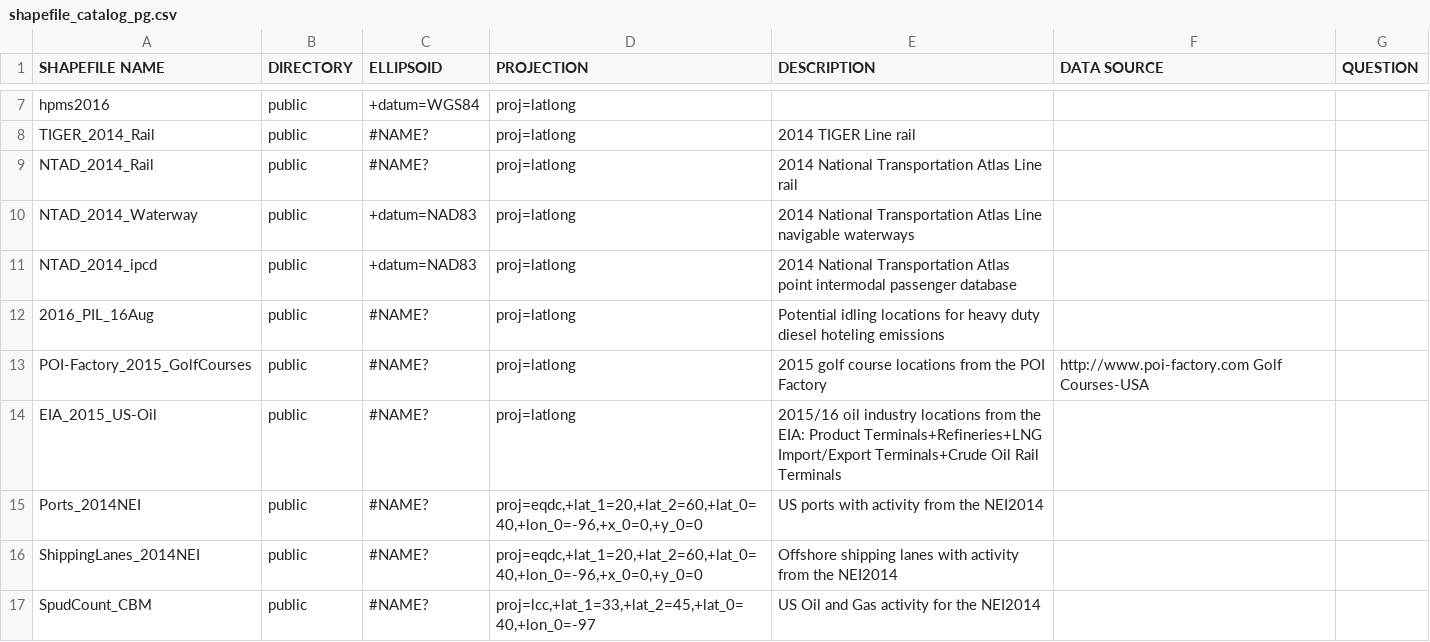
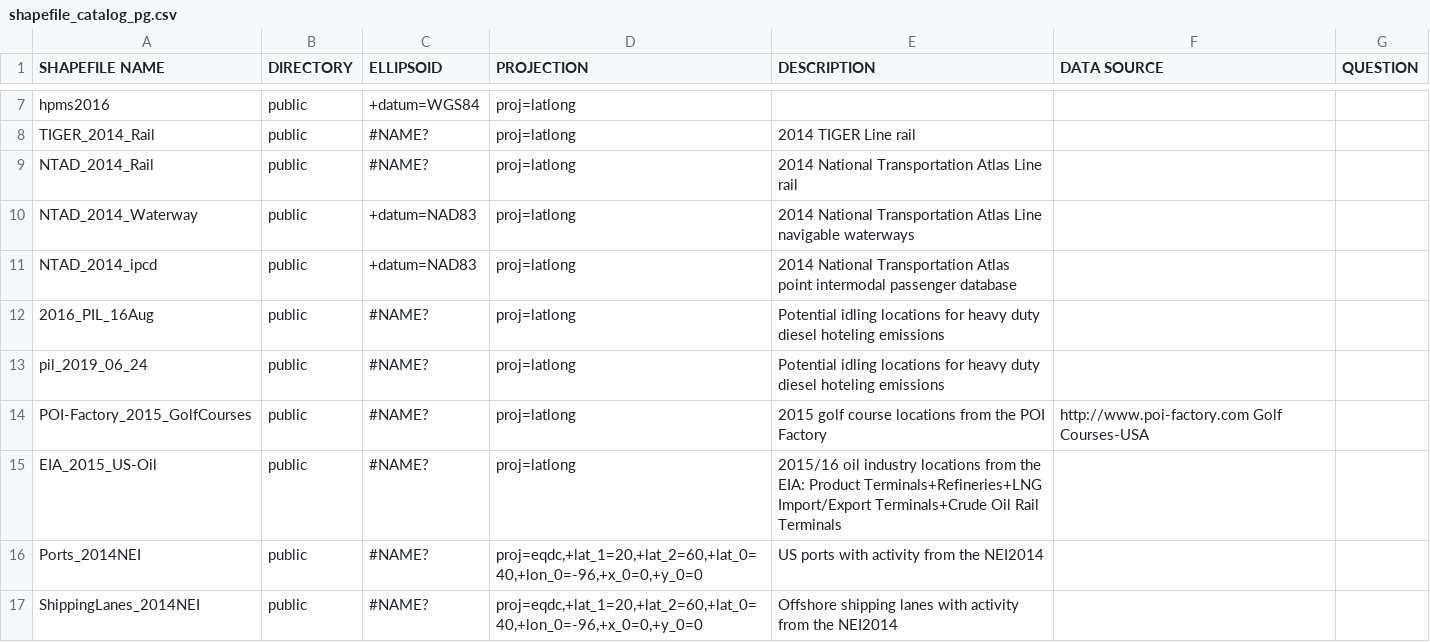
Before and after one commit to CEMPD/SurrogateToolsDB, a CSV file: shapefile_catalog_pg.csv, drawn as a sheet; only a part is shown, gaps mark what is left out; the shorter side is filled out with more unchanged rows.

Commit message:
Update potential idling locations (pil) shapefile

```diff
--- a/shapefile_catalog_pg.csv
+++ b/shapefile_catalog_pg.csv
@@ -12,2 +12,3 @@ NTAD_2014_ipcd,public,"+datum=NAD83",proj=latlong,2014 National Transportation A
 2016_PIL_16Aug,public,#NAME?,proj=latlong,Potential idling locations for heavy duty diesel hoteling emissions,,
+pil_2019_06_24,public,#NAME?,proj=latlong,Potential idling locations for heavy duty diesel hoteling emissions,,
 POI-Factory_2015_GolfCourses,public,#NAME?,proj=latlong,2015 golf course locations from the POI Factory,http://www.poi-factory.com Golf Courses-USA,
```
Also changed, not shown: surrogate_specification_pg.csv, 1 other file.
